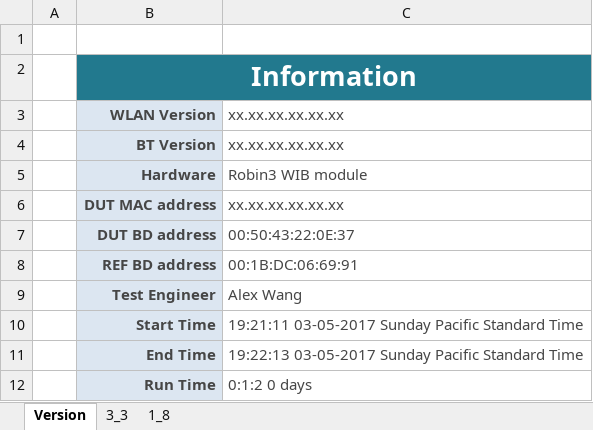
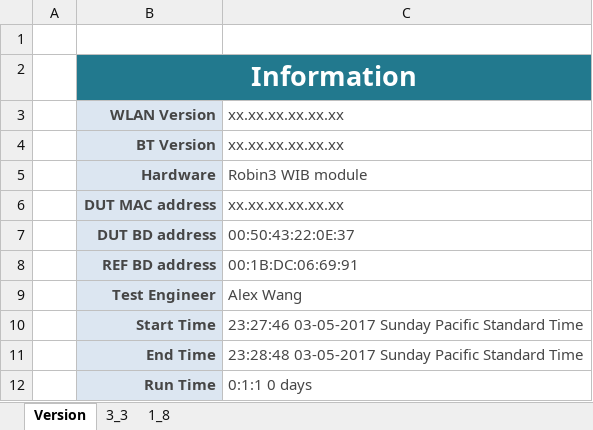
Before and after one commit to alexandre0119/currentConsumption, an Excel workbook: test.xlsx, sheet Version, drawn as a sheet; values as stored, in another font and other column widths than the file's, no borders; the diff names each change by its address in the sheet, - before the commit and + after, or states it on an @@ line.

```diff
--- a/test.xlsx (sheet Version)
+++ b/test.xlsx (sheet Version)
-C10: 19:21:11 03-05-2017 Sunday…
+C10: 23:27:46 03-05-2017 Sunday…
-C11: 19:22:13 03-05-2017 Sunday…
+C11: 23:28:48 03-05-2017 Sunday…
-C12: 0:1:2 0 days
+C12: 0:1:1 0 days
```
Also changed, not shown: sheet 3_3, sheet 1_8, 5 other files.
